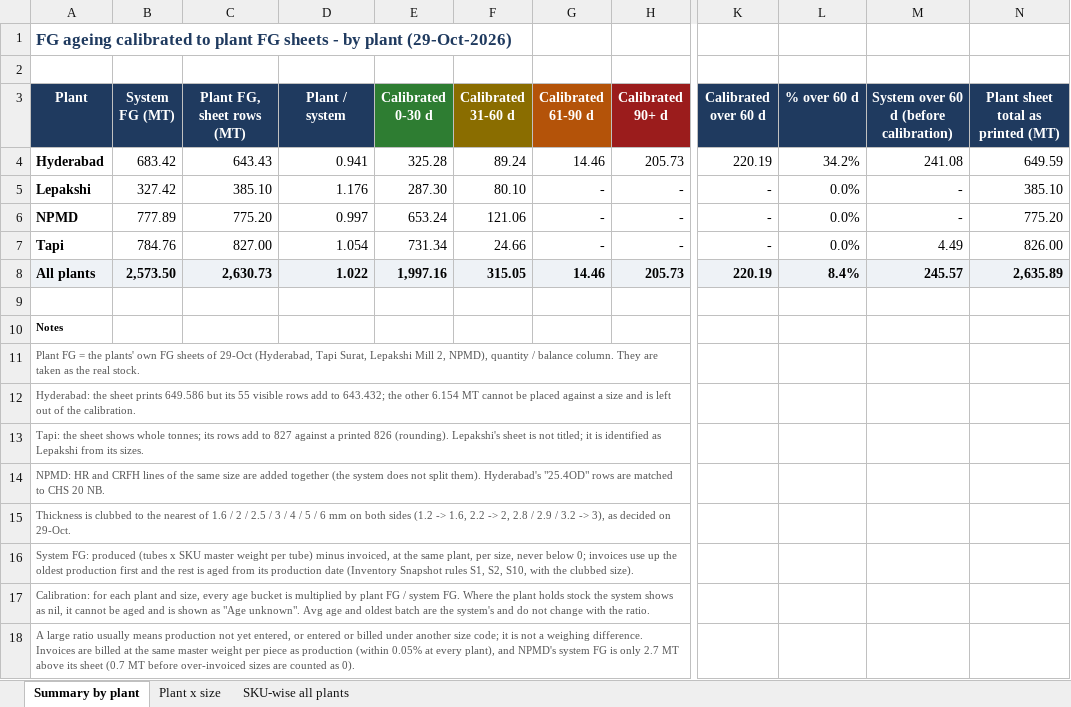
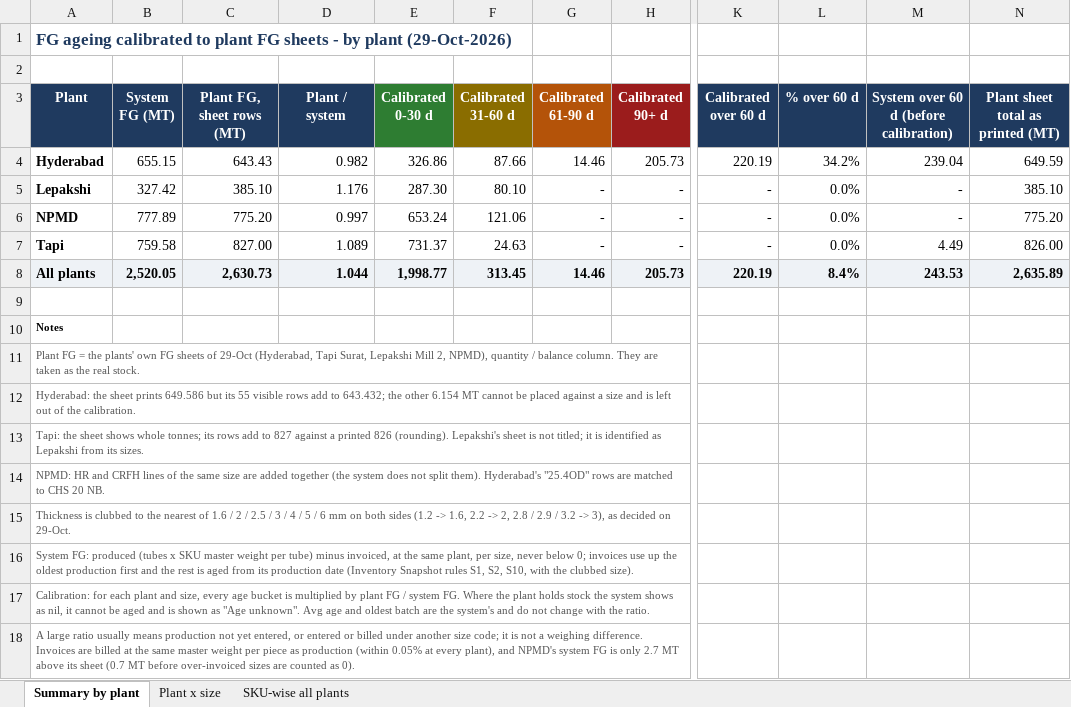
Before and after one commit to PB-TMT-ai/jsw-pipes-inventory, an Excel workbook: reports/FG-Ageing-Calibrated-2026-10-29.xlsx, sheet Summary by plant, drawn as a sheet; only a part is shown, gaps mark what is left out; values as stored, in another font and other column widths than the file's, no borders; the diff names each change by its address in the sheet, - before the commit and + after, or states it on an @@ line.

```diff
--- a/reports/FG-Ageing-Calibrated-2026-10-29.xlsx (sheet Summary by plant)
+++ b/reports/FG-Ageing-Calibrated-2026-10-29.xlsx (sheet Summary by plant)
-B4 (System FG (MT)): 683.42
+B4 (System FG (MT)): 655.15
-D4 (Plant / system): 0.941
+D4 (Plant / system): 0.982
-E4 (Calibrated 0-30 d): 325.28
+E4 (Calibrated 0-30 d): 326.86
-F4 (Calibrated 31-60 d): 89.24
+F4 (Calibrated 31-60 d): 87.66
-M4: 241.08
+M4: 239.04
-B7 (System FG (MT)): 784.76
+B7 (System FG (MT)): 759.58
-D7 (Plant / system): 1.054
+D7 (Plant / system): 1.089
-E7 (Calibrated 0-30 d): 731.34
+E7 (Calibrated 0-30 d): 731.37
-F7 (Calibrated 31-60 d): 24.66
+F7 (Calibrated 31-60 d): 24.63
-B8 (System FG (MT)): 2,573.50
+B8 (System FG (MT)): 2,520.05
-D8 (Plant / system): 1.022
+D8 (Plant / system): 1.044
-E8 (Calibrated 0-30 d): 1,997.16
+E8 (Calibrated 0-30 d): 1,998.77
-F8 (Calibrated 31-60 d): 315.05
+F8 (Calibrated 31-60 d): 313.45
-M8: 245.57
+M8: 243.53
```
Also changed, not shown: sheet Plant x size, sheet SKU-wise all plants.
